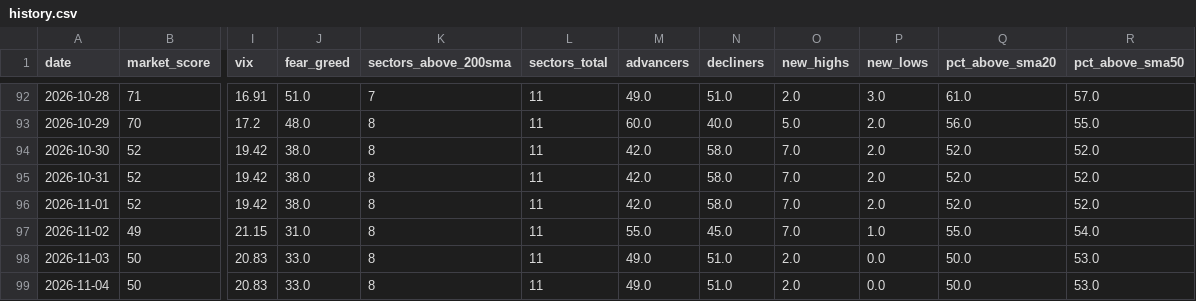
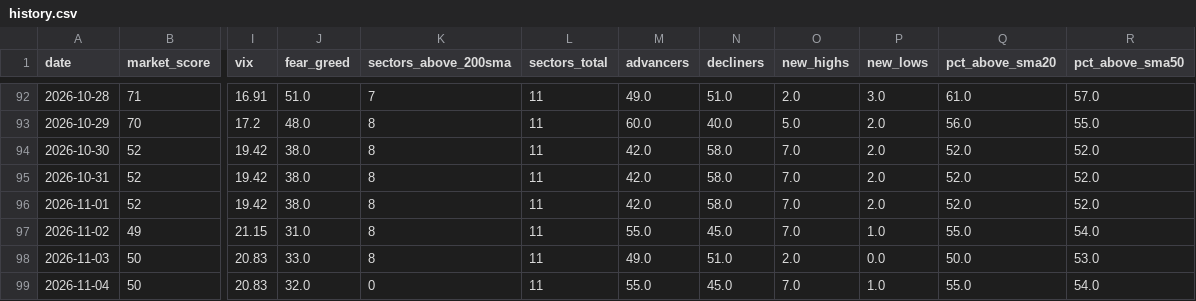
Before and after one commit to agent22793/market-dashboard, a CSV file: data/history.csv, drawn as a sheet; only a part is shown, gaps mark what is left out; the diff names each change by its address in the sheet, - before the commit and + after, or states it on an @@ line.

```diff
--- a/data/history.csv
+++ b/data/history.csv
-J99 (fear_greed): 33.0
+J99 (fear_greed): 32.0
-K99 (sectors_above_200sma): 8
+K99 (sectors_above_200sma): 0
-M99 (advancers): 49.0
+M99 (advancers): 55.0
-N99 (decliners): 51.0
+N99 (decliners): 45.0
-O99 (new_highs): 2.0
+O99 (new_highs): 7.0
-P99 (new_lows): 0.0
+P99 (new_lows): 1.0
-Q99 (pct_above_sma20): 50.0
+Q99 (pct_above_sma20): 55.0
-R99 (pct_above_sma50): 53.0
+R99 (pct_above_sma50): 54.0
```
Also changed, not shown: 1 other file.
